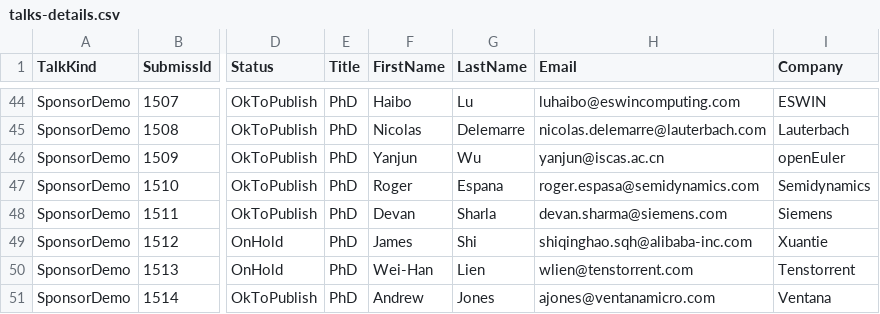
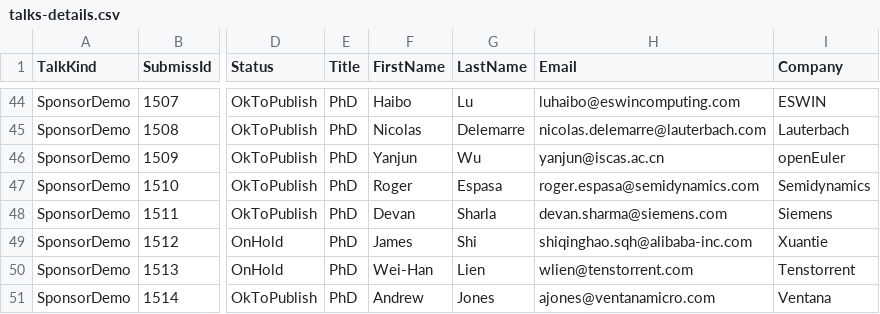
Before and after one commit to riscv-europe/summit-website-development, a CSV file: _data/talks-details.csv, drawn as a sheet; only a part is shown, gaps mark what is left out; the diff names each change by its address in the sheet, - before the commit and + after, or states it on an @@ line.

Commit message:
Upd: update summit's databases imported from Google drive and/or Softconf.

```diff
--- a/_data/talks-details.csv
+++ b/_data/talks-details.csv
-G47 (LastName): Espana
+G47 (LastName): Espasa
```
